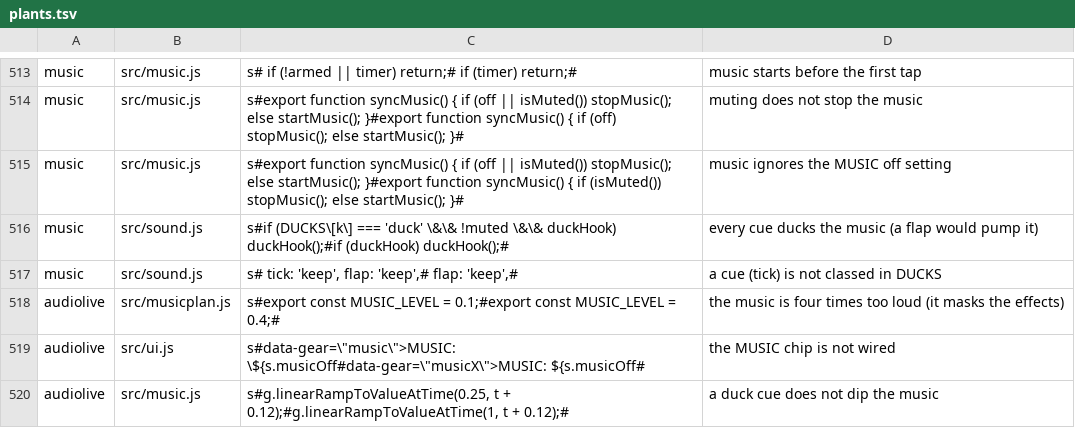
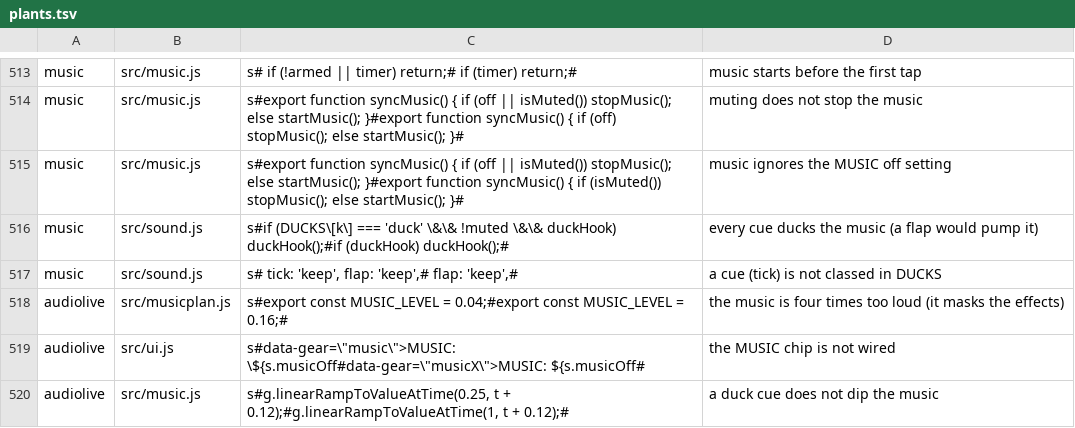
Before and after one commit to olly-marx/contrail-pilot, a TSV file: tools/plants.tsv, drawn as a sheet; only a part is shown, gaps mark what is left out.

Commit message:
MUSIC_LEVEL 0.1 -> 0.04 from the measured masking numbers; audiolive turns MUSIC off before the effect checks (a fresh save has it on) and syncs music with the muted flag

```diff
--- a/tools/plants.tsv
+++ b/tools/plants.tsv
@@ -517,3 +517,3 @@ music	src/sound.js	s#if (DUCKS\[k\] === 'duck' \&\& !muted \&\& duckHook) duckHo
 music	src/sound.js	s#  tick: 'keep', flap: 'keep',#  flap: 'keep',#	a cue (tick) is not classed in DUCKS
-audiolive	src/musicplan.js	s#export const MUSIC_LEVEL = 0.1;#export const MUSIC_LEVEL = 0.4;#	the music is four times too loud (it masks the effects)
+audiolive	src/musicplan.js	s#export const MUSIC_LEVEL = 0.04;#export const MUSIC_LEVEL = 0.16;#	the music is four times too loud (it masks the effects)
 audiolive	src/ui.js	s#data-gear=\"music\">MUSIC: \${s.musicOff#data-gear=\"musicX\">MUSIC: ${s.musicOff#	the MUSIC chip is not wired
```
Also changed, not shown: 2 other files.
